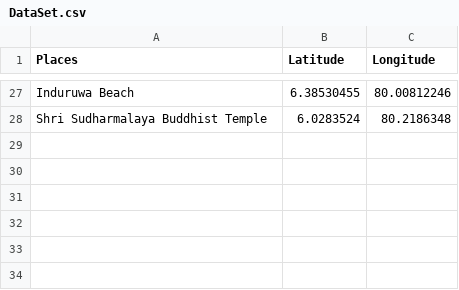
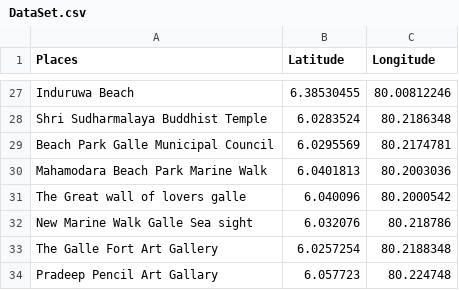
Before and after one commit to HirushanVidusha98/test, a CSV file: BACKEND/DataSet.csv, drawn as a sheet; only a part is shown, gaps mark what is left out.

Commit message:
add

```diff
--- a/BACKEND/DataSet.csv
+++ b/BACKEND/DataSet.csv
@@ -28 +28,7 @@ Induruwa Beach,6.38530455,80.00812246
 "Shri Sudharmalaya Buddhist Temple	",6.0283524,80.2186348
+Beach Park Galle Municipal Council,6.0295569,80.2174781
+Mahamodara Beach Park Marine Walk,6.0401813,80.2003036
+The Great wall of lovers galle,6.040096,80.2000542
+New Marine Walk Galle Sea sight,6.032076,80.218786
+The Galle Fort Art Gallery,6.0257254,80.2188348
+Pradeep Pencil Art Gallary,6.057723,80.224748
```
